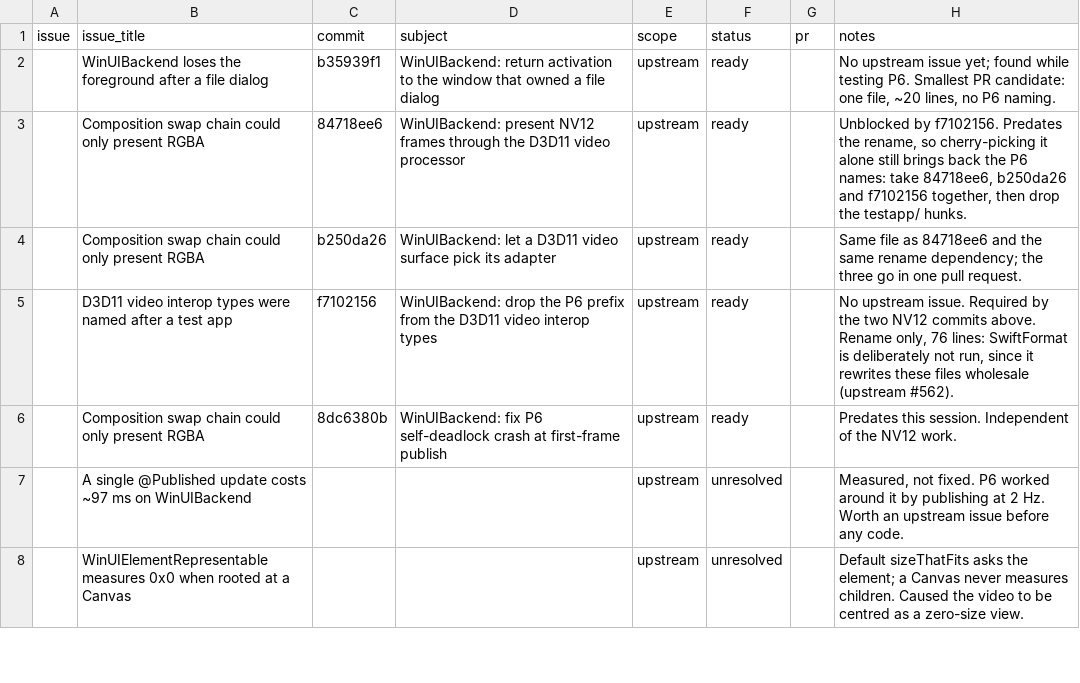
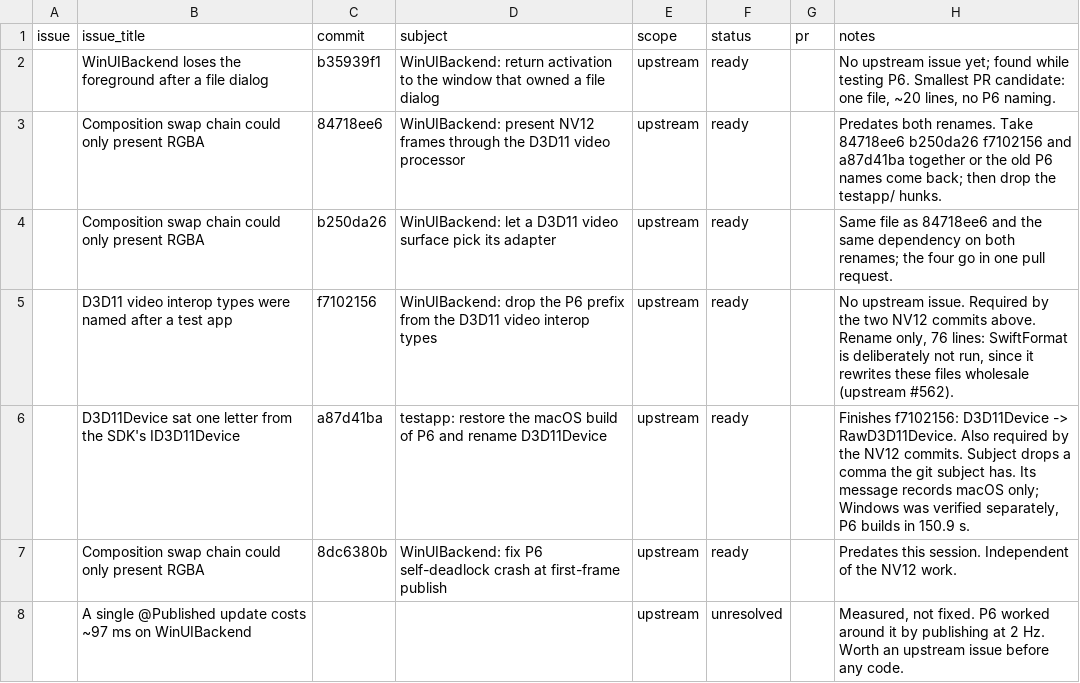
Before and after one commit to raliclo/swift-cross-ui, a CSV file: testapp/issue_commits.csv, drawn as a sheet; only a part is shown; the shorter side is filled out with more unchanged rows.

```diff
--- a/testapp/issue_commits.csv
+++ b/testapp/issue_commits.csv
@@ -2,5 +2,6 @@ issue,issue_title,commit,subject,scope,status,pr,notes
 ,WinUIBackend loses the foreground after a file dialog,b35939f1,WinUIBackend: return activation to the window that owned a file dialog,upstream,ready,,"No upstream issue yet; found while testing P6. Smallest PR candidate: one file, ~20 lines, no P6 naming."
-,Composition swap chain could only present RGBA,84718ee6,WinUIBackend: present NV12 frames through the D3D11 video processor,upstream,ready,,"Unblocked by f7102156. Predates the rename, so cherry-picking it alone still brings back the P6 names: take 84718ee6, b250da26 and f7102156 together, then drop the testapp/ hunks."
-,Composition swap chain could only present RGBA,b250da26,WinUIBackend: let a D3D11 video surface pick its adapter,upstream,ready,,Same file as 84718ee6 and the same rename dependency; the three go in one pull request.
+,Composition swap chain could only present RGBA,84718ee6,WinUIBackend: present NV12 frames through the D3D11 video processor,upstream,ready,,"Predates both renames. Take 84718ee6 b250da26 f7102156 and a87d41ba together or the old P6 names come back; then drop the testapp/ hunks."
+,Composition swap chain could only present RGBA,b250da26,WinUIBackend: let a D3D11 video surface pick its adapter,upstream,ready,,Same file as 84718ee6 and the same dependency on both renames; the four go in one pull request.
 ,D3D11 video interop types were named after a test app,f7102156,WinUIBackend: drop the P6 prefix from the D3D11 video interop types,upstream,ready,,"No upstream issue. Required by the two NV12 commits above. Rename only, 76 lines: SwiftFormat is deliberately not run, since it rewrites these files wholesale (upstream #562)."
+,D3D11Device sat one letter from the SDK's ID3D11Device,a87d41ba,testapp: restore the macOS build of P6 and rename D3D11Device,upstream,ready,,"Finishes f7102156: D3D11Device -> RawD3D11Device. Also required by the NV12 commits. Subject drops a comma the git subject has. Its message records macOS only; Windows was verified separately, P6 builds in 150.9 s."
 ,Composition swap chain could only present RGBA,8dc6380b,WinUIBackend: fix P6 self-deadlock crash at first-frame publish,upstream,ready,,Predates this session. Independent of the NV12 work.
```
